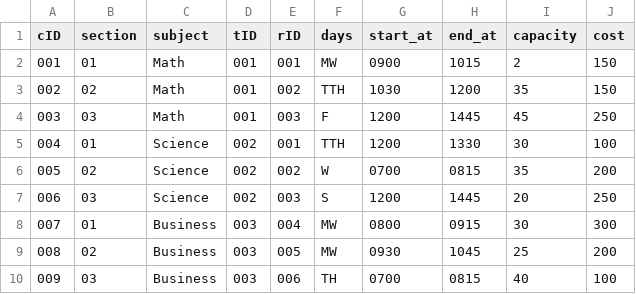
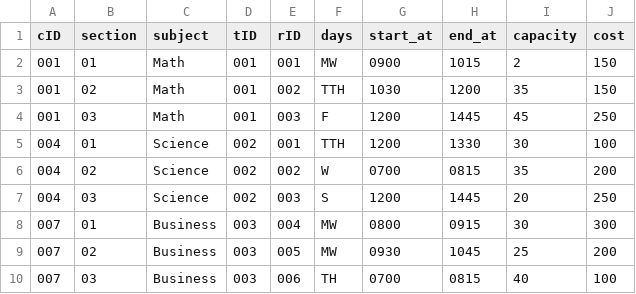
Before and after one commit to dereklopes/CollegeHero, a CSV file: data/class.csv, drawn as a sheet.

```diff
--- a/data/class.csv
+++ b/data/class.csv
@@ -2,9 +2,9 @@ cID,section,subject,tID,rID,days,start_at,end_at,capacity,cost
 001,01,Math,001,001,MW,0900,1015,2,150
-002,02,Math,001,002,TTH,1030,1200,35,150
-003,03,Math,001,003,F,1200,1445,45,250
+001,02,Math,001,002,TTH,1030,1200,35,150
+001,03,Math,001,003,F,1200,1445,45,250
 004,01,Science,002,001,TTH,1200,1330,30,100
-005,02,Science,002,002,W,0700,0815,35,200
-006,03,Science,002,003,S,1200,1445,20,250
+004,02,Science,002,002,W,0700,0815,35,200
+004,03,Science,002,003,S,1200,1445,20,250
 007,01,Business,003,004,MW,0800,0915,30,300
-008,02,Business,003,005,MW,0930,1045,25,200
-009,03,Business,003,006,TH,0700,0815,40,100
+007,02,Business,003,005,MW,0930,1045,25,200
+007,03,Business,003,006,TH,0700,0815,40,100
```
Also changed, not shown: 1 other file.
